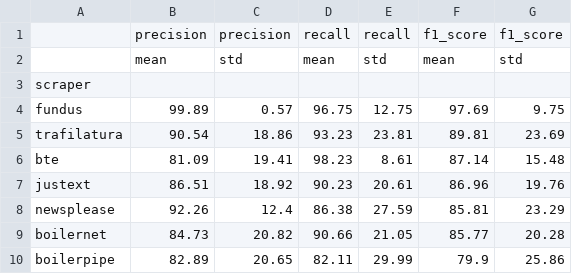
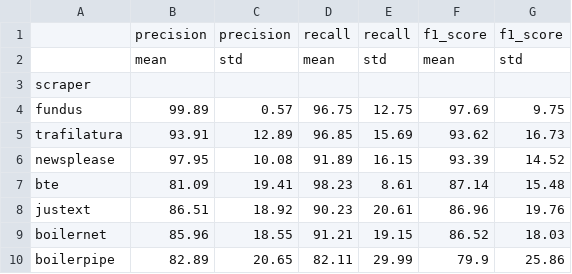
Before and after one commit to dobbersc/fundus-evaluation, a TSV file: dataset/analysis/rouge_lsum_scraper_summary.tsv, drawn as a sheet.

```diff
--- a/dataset/analysis/rouge_lsum_scraper_summary.tsv
+++ b/dataset/analysis/rouge_lsum_scraper_summary.tsv
@@ -4,7 +4,7 @@ scraper
 fundus	99.89	0.57	96.75	12.75	97.69	9.75
-trafilatura	90.54	18.86	93.23	23.81	89.81	23.69
+trafilatura	93.91	12.89	96.85	15.69	93.62	16.73
+newsplease	97.95	10.08	91.89	16.15	93.39	14.52
 bte	81.09	19.41	98.23	8.61	87.14	15.48
 justext	86.51	18.92	90.23	20.61	86.96	19.76
-newsplease	92.26	12.4	86.38	27.59	85.81	23.29
-boilernet	84.73	20.82	90.66	21.05	85.77	20.28
+boilernet	85.96	18.55	91.21	19.15	86.52	18.03
 boilerpipe	82.89	20.65	82.11	29.99	79.9	25.86
```
Also changed, not shown: dataset/analysis/rouge_lsum_scraper_to_publisher_summary.tsv, dataset/scores/paragraph_match.tsv, 12 other files.
